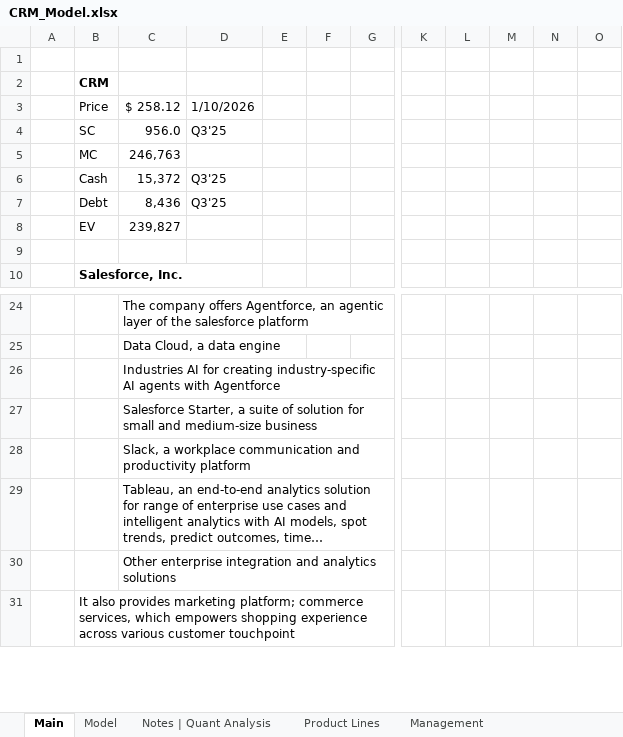
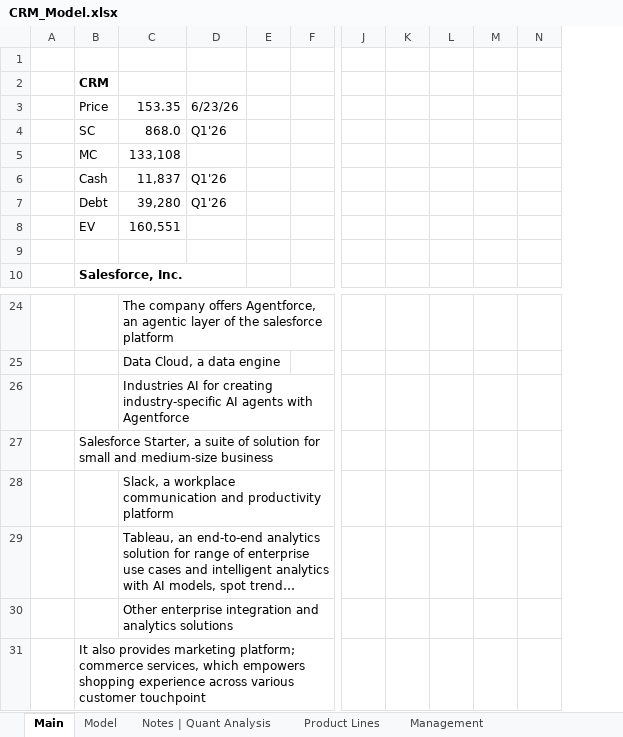
Before and after one commit to Jacob-Herrick/Finished-Equity-Research-Models, an Excel workbook: CRM_Model.xlsx, sheet Main, drawn as a sheet; only a part is shown, gaps mark what is left out; long unchanged cells end in …; values as stored, in another font and other column widths than the file's, no borders; charts and pictures not drawn; removed rows and columns are numbered as before the commit, all else as after; rows hold the shown columns only; the diff names each change by its address in the sheet, - before the commit and + after, or states it on an @@ line.

```diff
--- a/CRM_Model.xlsx (sheet Main)
+++ b/CRM_Model.xlsx (sheet Main)
-column D, rows 3-7: 1/10/2026 | Q3'25 |  | Q3'25 | Q3'25
+column D, rows 3-7: 6/23/26 | Q1'26 |  | Q1'26 | Q1'26
-column F, empty
+column K, empty
-column N, empty
-C3: $ 258.12
+C3: 153.35
-C4: 956.0
+C4: 868.0
-C5: 246,763
+C5: 133,108
-C6: 15,372
+C6: 11,837
-C7: 8,436
+C7: 39,280
-C8: 239,827
+C8: 160,551
-row 27:  |  | Salesforce Starter, a suite of solution for small and medium-size business
+row 27:  | Salesforce Starter, a suite of solution for small and medium-size business
```
Also changed, not shown: sheet Model, charts or pictures, PLTR_Model.xlsx, 2 other files.
